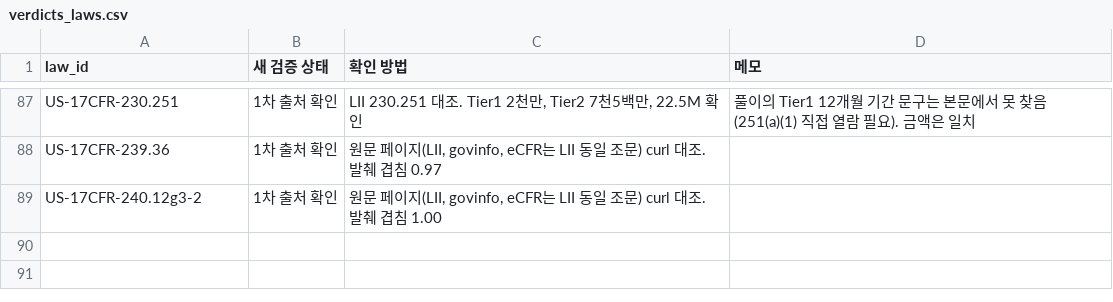
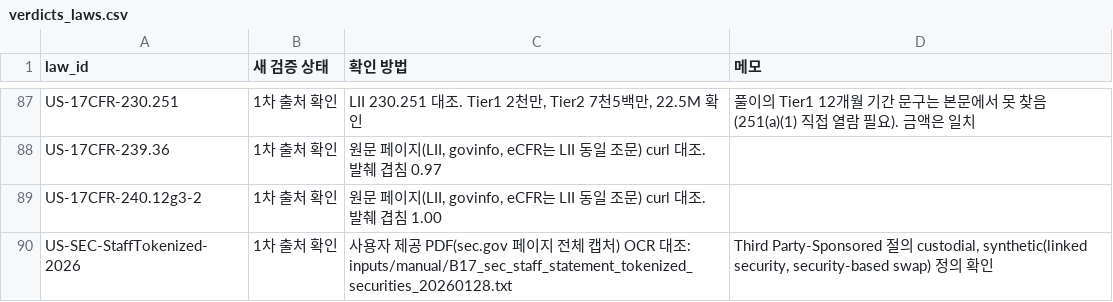
Before and after one commit to Mo-zZaAa/learning_tokens, a CSV file: work/VER-LAW/verdicts_laws.csv, drawn as a sheet; only a part is shown, gaps mark what is left out; the diff names each change by its address in the sheet, - before the commit and + after, or states it on an @@ line.

```diff
--- a/work/VER-LAW/verdicts_laws.csv
+++ b/work/VER-LAW/verdicts_laws.csv
+row 90: US-SEC-StaffTokenized-2026 | 1차 출처 확인 | 사용자 제공 PDF(sec.gov 페이지 전체 캡처) OCR 대조: inputs/manual/B17_sec_staff_statement_tokenized_securities_20260128.txt | Third Party-Sponsored 절의 custodial, synthetic(linked security, security-based swap) 정의 확인
```
Also changed, not shown: db/laws.csv, db/terms.csv, 5 other files.
